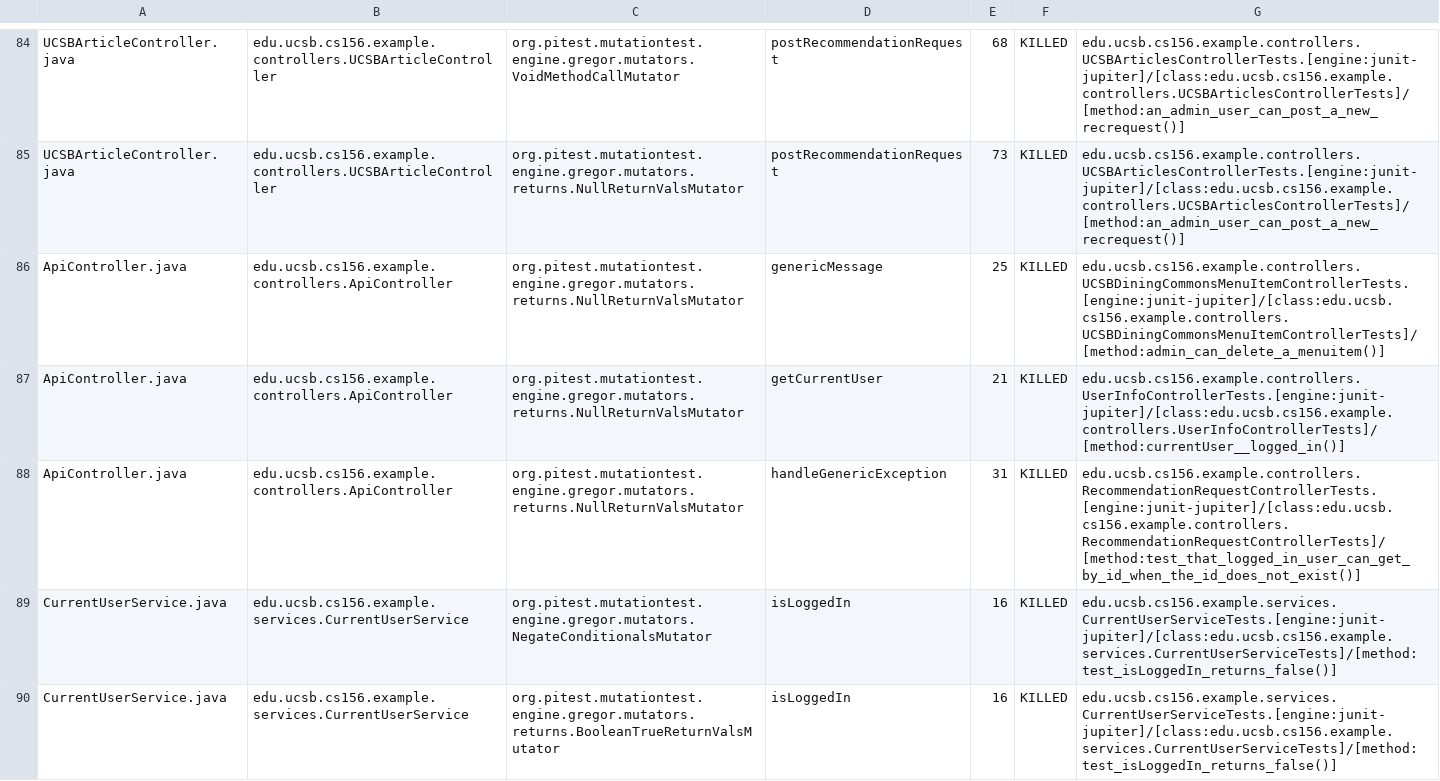
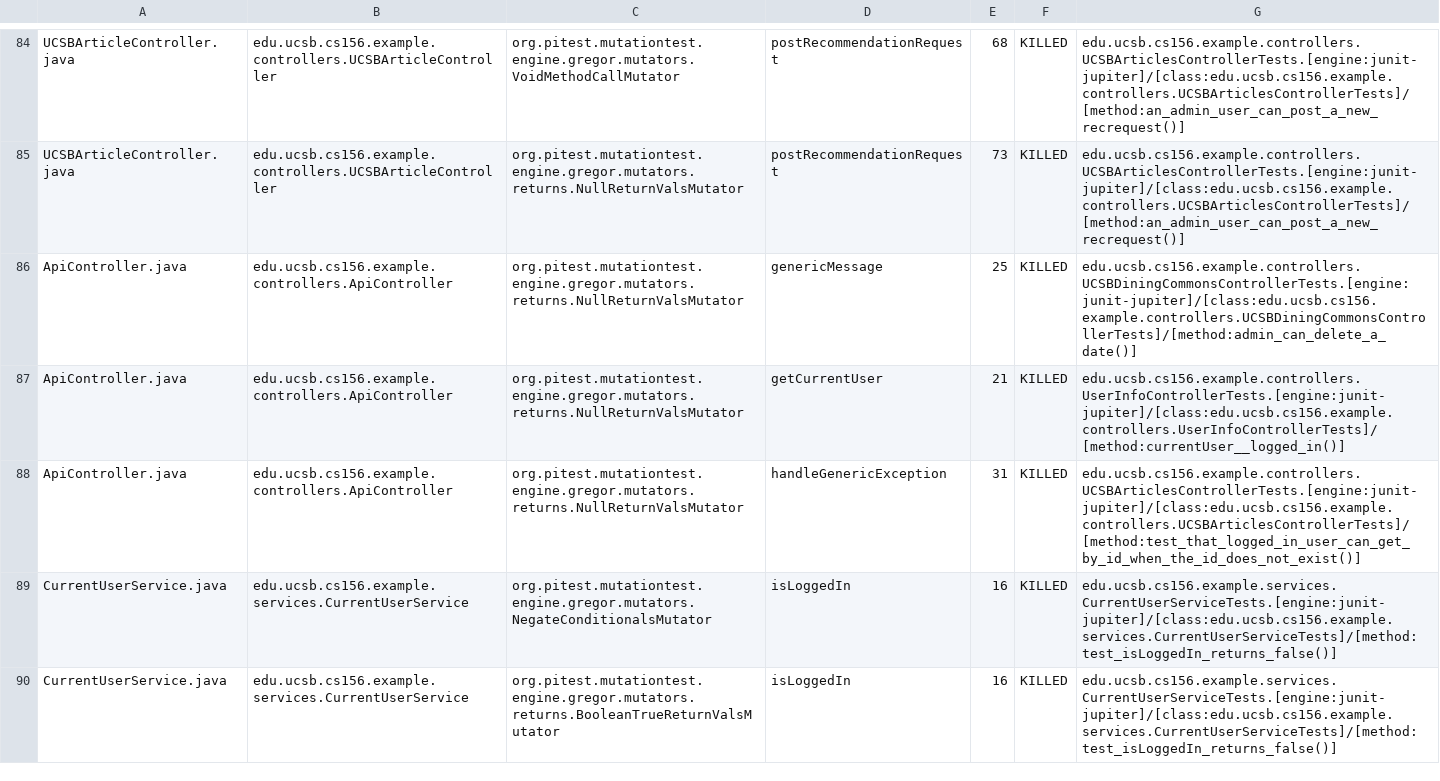
Before and after one commit to ucsb-cs156-f23/team02-f23-6pm-2, a CSV file: prs/59/pitest/mutations.csv, drawn as a sheet; only a part is shown, gaps mark what is left out.

Commit message:
Deploying to gh-pages from @ ucsb-cs156-f23/team02-f23-6pm-2@ff9cc5982cd0a271bcc7124c5af4af874ffbc55f 🚀

```diff
--- a/prs/59/pitest/mutations.csv
+++ b/prs/59/pitest/mutations.csv
@@ -85,5 +85,5 @@ UCSBArticleController.java,edu.ucsb.cs156.example.controllers.UCSBArticleControl
 UCSBArticleController.java,edu.ucsb.cs156.example.controllers.UCSBArticleController,org.pitest.mutationtest.engine.gregor.mutators.returns.NullReturnValsMutator,postRecommendationRequest,73,KILLED,edu.ucsb.cs156.example.controllers.UCSBArticlesControllerTests.[engine:junit-jupiter]/[class:edu.ucsb.cs156.example.controllers.UCSBArticlesControllerTests]/[method:an_admin_user_can_post_a_new_recrequest()]
-ApiController.java,edu.ucsb.cs156.example.controllers.ApiController,org.pitest.mutationtest.engine.gregor.mutators.returns.NullReturnValsMutator,genericMessage,25,KILLED,edu.ucsb.cs156.example.controllers.UCSBDiningCommonsMenuItemControllerTests.[engine:junit-jupiter]/[class:edu.ucsb.cs156.example.controllers.UCSBDiningCommonsMenuItemControllerTests]/[method:admin_can_delete_a_menuitem()]
+ApiController.java,edu.ucsb.cs156.example.controllers.ApiController,org.pitest.mutationtest.engine.gregor.mutators.returns.NullReturnValsMutator,genericMessage,25,KILLED,edu.ucsb.cs156.example.controllers.UCSBDiningCommonsControllerTests.[engine:junit-jupiter]/[class:edu.ucsb.cs156.example.controllers.UCSBDiningCommonsControllerTests]/[method:admin_can_delete_a_date()]
 ApiController.java,edu.ucsb.cs156.example.controllers.ApiController,org.pitest.mutationtest.engine.gregor.mutators.returns.NullReturnValsMutator,getCurrentUser,21,KILLED,edu.ucsb.cs156.example.controllers.UserInfoControllerTests.[engine:junit-jupiter]/[class:edu.ucsb.cs156.example.controllers.UserInfoControllerTests]/[method:currentUser__logged_in()]
-ApiController.java,edu.ucsb.cs156.example.controllers.ApiController,org.pitest.mutationtest.engine.gregor.mutators.returns.NullReturnValsMutator,handleGenericException,31,KILLED,edu.ucsb.cs156.example.controllers.RecommendationRequestControllerTests.[engine:junit-jupiter]/[class:edu.ucsb.cs156.example.controllers.RecommendationRequestControllerTests]/[method:test_that_logged_in_user_can_get_by_id_when_the_id_does_not_exist()]
+ApiController.java,edu.ucsb.cs156.example.controllers.ApiController,org.pitest.mutationtest.engine.gregor.mutators.returns.NullReturnValsMutator,handleGenericException,31,KILLED,edu.ucsb.cs156.example.controllers.UCSBArticlesControllerTests.[engine:junit-jupiter]/[class:edu.ucsb.cs156.example.controllers.UCSBArticlesControllerTests]/[method:test_that_logged_in_user_can_get_by_id_when_the_id_does_not_exist()]
 CurrentUserService.java,edu.ucsb.cs156.example.services.CurrentUserService,org.pitest.mutationtest.engine.gregor.mutators.NegateConditionalsMutator,isLoggedIn,16,KILLED,edu.ucsb.cs156.example.services.CurrentUserServiceTests.[engine:junit-jupiter]/[class:edu.ucsb.cs156.example.services.CurrentUserServiceTests]/[method:test_isLoggedIn_returns_false()]
```
Also changed, not shown: 14 other files.
